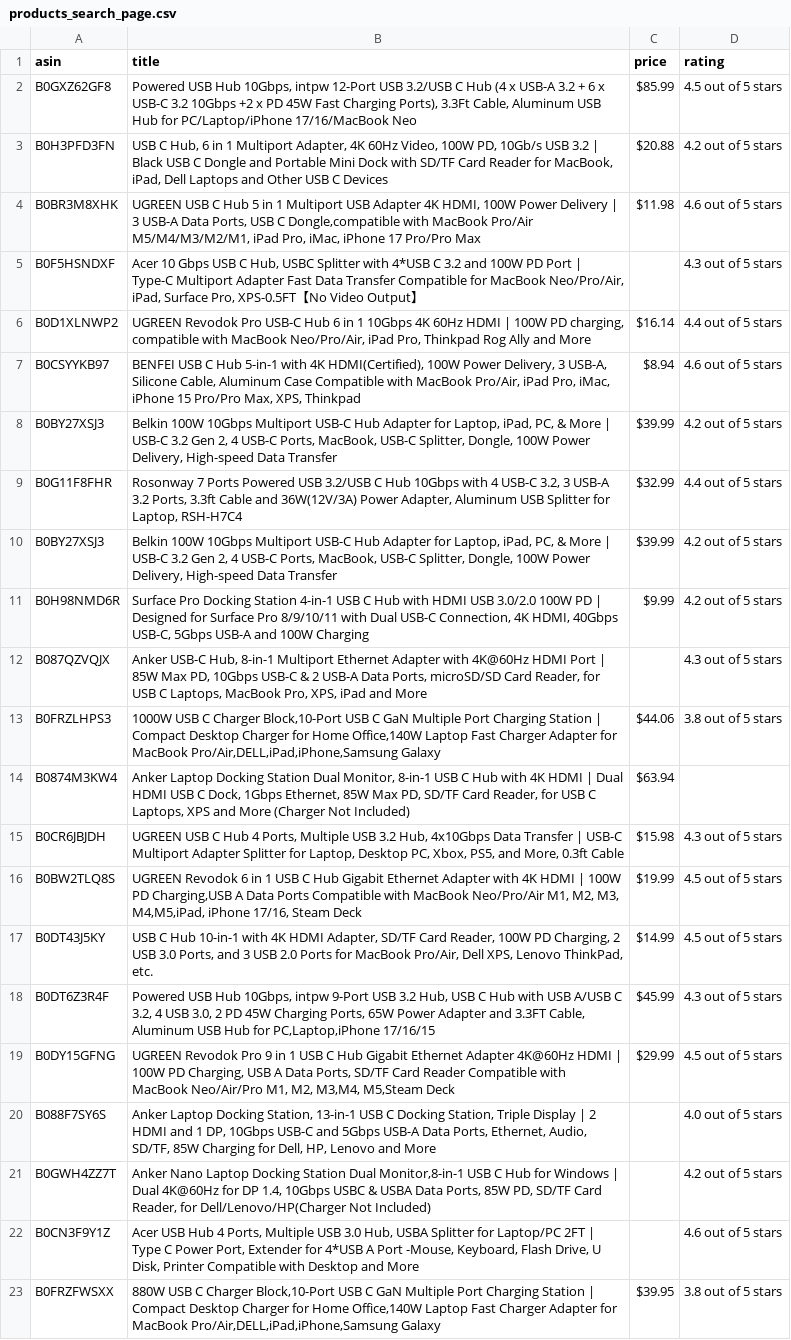
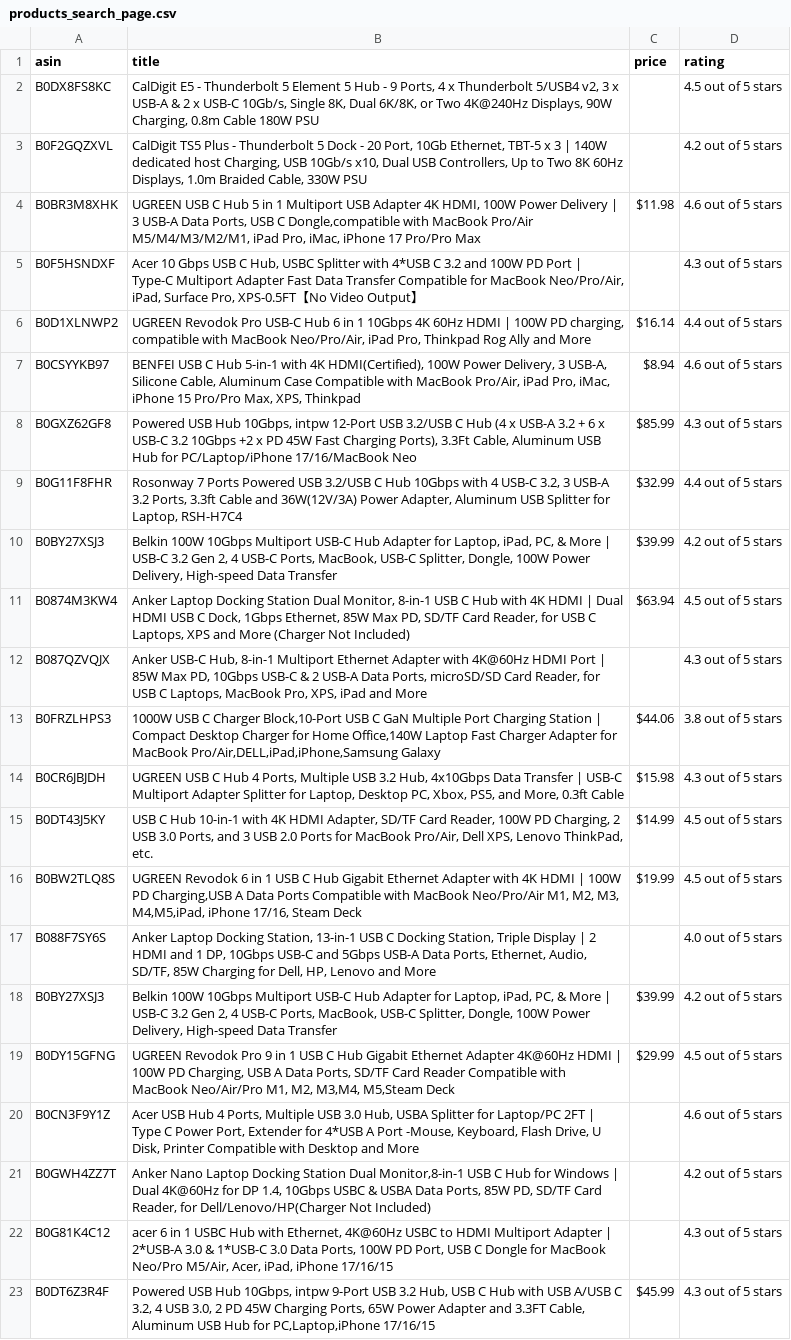
Before and after one commit to ahsanrizvi99/amazon-product-intelligence, a CSV file: data/raw/products_search_page.csv, drawn as a sheet; removed rows and columns are numbered as before the commit, all else as after; the diff names each change by its address in the sheet, - before the commit and + after, or states it on an @@ line.

Commit message:
info extracted from product

```diff
--- a/data/raw/products_search_page.csv
+++ b/data/raw/products_search_page.csv
-row 2: B0GXZ62GF8 | Powered USB Hub 10Gbps, intpw 12-Port USB 3.2/USB C Hub (4 x USB-A 3.2 + 6 x USB-C 3.2 10Gbps +2 x PD 45W Fast Charging Ports), 3.3Ft Cable, Aluminum USB Hub for PC/Laptop/iPhone 17/16/MacBook Neo | $85.99 | 4.5 out of 5 stars
-row 3: B0H3PFD3FN | USB C Hub, 6 in 1 Multiport Adapter, 4K 60Hz Video, 100W PD, 10Gb/s USB 3.2 | Black USB C Dongle and Portable Mini Dock with SD/TF Card Reader for MacBook, iPad, Dell Laptops and Other USB C Devices | $20.88 | 4.2 out of 5 stars
+row 2: B0DX8FS8KC | CalDigit E5 - Thunderbolt 5 Element 5 Hub - 9 Ports, 4 x Thunderbolt 5/USB4 v2, 3 x USB-A & 2 x USB-C 10Gb/s, Single 8K, Dual 6K/8K, or Two 4K@240Hz Displays, 90W Charging, 0.8m Cable 180W PSU |  | 4.5 out of 5 stars
+row 3: B0F2GQZXVL | CalDigit TS5 Plus - Thunderbolt 5 Dock - 20 Port, 10Gb Ethernet, TBT-5 x 3 | 140W dedicated host Charging, USB 10Gb/s x10, Dual USB Controllers, Up to Two 8K 60Hz Displays, 1.0m Braided Cable, 330W PSU |  | 4.2 out of 5 stars
+row 8: B0GXZ62GF8 | Powered USB Hub 10Gbps, intpw 12-Port USB 3.2/USB C Hub (4 x USB-A 3.2 + 6 x USB-C 3.2 10Gbps +2 x PD 45W Fast Charging Ports), 3.3Ft Cable, Aluminum USB Hub for PC/Laptop/iPhone 17/16/MacBook Neo | $85.99 | 4.3 out of 5 stars
-row 11: B0H98NMD6R | Surface Pro Docking Station 4-in-1 USB C Hub with HDMI USB 3.0/2.0 100W PD | Designed for Surface Pro 8/9/10/11 with Dual USB-C Connection, 4K HDMI, 40Gbps USB-C, 5Gbps USB-A and 100W Charging | $9.99 | 4.2 out of 5 stars
+row 11: B0874M3KW4 | Anker Laptop Docking Station Dual Monitor, 8-in-1 USB C Hub with 4K HDMI | Dual HDMI USB C Dock, 1Gbps Ethernet, 85W Max PD, SD/TF Card Reader, for USB C Laptops, XPS and More (Charger Not Included) | $63.94 | 4.5 out of 5 stars
-row 14: B0874M3KW4 | Anker Laptop Docking Station Dual Monitor, 8-in-1 USB C Hub with 4K HDMI | Dual HDMI USB C Dock, 1Gbps Ethernet, 85W Max PD, SD/TF Card Reader, for USB C Laptops, XPS and More (Charger Not Included) | $63.94
@@ row 17 moved to row 15: B0DT43J5KY @@
@@ row 20 moved to row 17: B088F7SY6S @@
@@ row 8 moved to row 18: B0BY27XSJ3 @@
@@ row 22 moved to row 20: B0CN3F9Y1Z @@
+row 22: B0G81K4C12 | acer 6 in 1 USBC Hub with Ethernet, 4K@60Hz USBC to HDMI Multiport Adapter | 2*USB-A 3.0 & 1*USB-C 3.0 Data Ports, 100W PD Port, USB C Dongle for MacBook Neo/Pro M5/Air, Acer, iPad, iPhone 17/16/15 |  | 4.3 out of 5 stars
-row 23: B0FRZFWSXX | 880W USB C Charger Block,10-Port USB C GaN Multiple Port Charging Station | Compact Desktop Charger for Home Office,140W Laptop Fast Charger Adapter for MacBook Pro/Air,DELL,iPad,iPhone,Samsung Galaxy | $39.95 | 3.8 out of 5 stars
```
Also changed, not shown: 3 other files.
